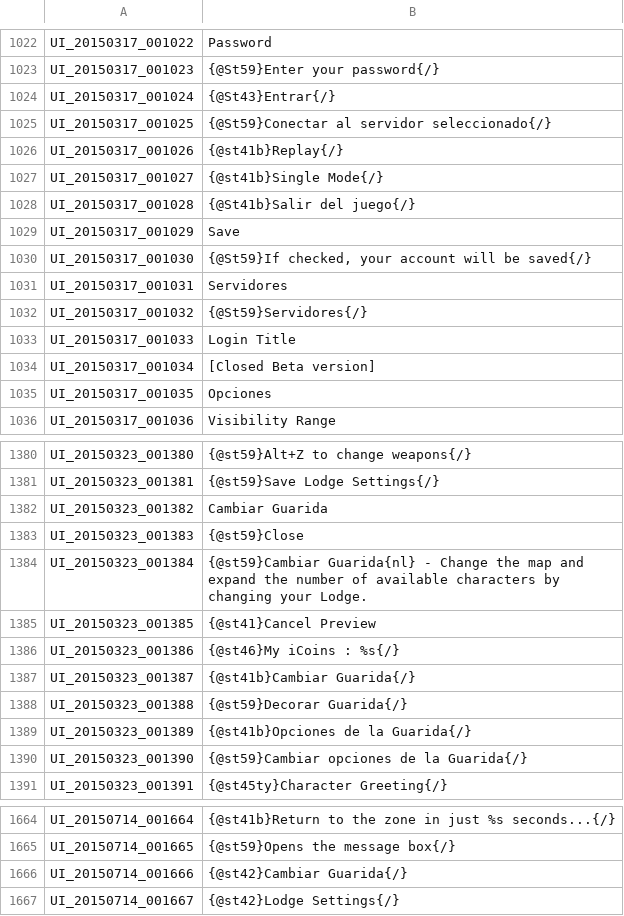
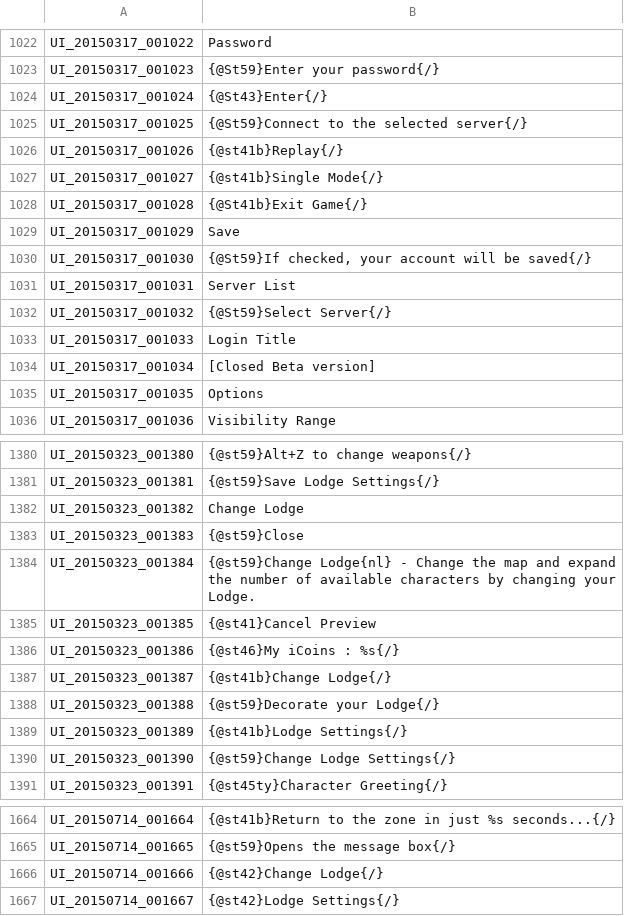
Before and after one commit to TreeOfSavior-Spanish/Spanish-Patch, a TSV file: Spanish/UI.tsv, drawn as a sheet; only a part is shown, gaps mark what is left out; the diff covers the shown part only.

```diff
--- a/Spanish/UI.tsv
+++ b/Spanish/UI.tsv
@@ -1023,14 +1023,14 @@ UI_20150317_001022	Password
 UI_20150317_001023	{@St59}Enter your password{/}
-UI_20150317_001024	{@St43}Entrar{/}
-UI_20150317_001025	{@St59}Conectar al servidor seleccionado{/}
+UI_20150317_001024	{@St43}Enter{/}
+UI_20150317_001025	{@St59}Connect to the selected server{/}
 UI_20150317_001026	{@st41b}Replay{/}
 UI_20150317_001027	{@st41b}Single Mode{/}
-UI_20150317_001028	{@St41b}Salir del juego{/}
+UI_20150317_001028	{@St41b}Exit Game{/}
 UI_20150317_001029	Save
 UI_20150317_001030	{@St59}If checked, your account will be saved{/}
-UI_20150317_001031	Servidores
-UI_20150317_001032	{@St59}Servidores{/}
+UI_20150317_001031	Server List
+UI_20150317_001032	{@St59}Select Server{/}
 UI_20150317_001033	Login Title
 UI_20150317_001034	[Closed Beta version]
-UI_20150317_001035	Opciones
+UI_20150317_001035	Options
 UI_20150317_001036	Visibility Range
@@ -1381,11 +1381,11 @@ UI_20150323_001380	{@st59}Alt+Z to change weapons{/}
 UI_20150323_001381	{@st59}Save Lodge Settings{/}
-UI_20150323_001382	Cambiar Guarida
+UI_20150323_001382	Change Lodge
 UI_20150323_001383	{@st59}Close
-UI_20150323_001384	{@st59}Cambiar Guarida{nl} - Change the map and expand the number of available characters by changing your Lodge.
+UI_20150323_001384	{@st59}Change Lodge{nl} - Change the map and expand the number of available characters by changing your Lodge.
 UI_20150323_001385	{@st41}Cancel Preview
 UI_20150323_001386	{@st46}My iCoins : %s{/}
-UI_20150323_001387	{@st41b}Cambiar Guarida{/}
-UI_20150323_001388	{@st59}Decorar Guarida{/}
-UI_20150323_001389	{@st41b}Opciones de la Guarida{/}
-UI_20150323_001390	{@st59}Cambiar opciones de la Guarida{/}
+UI_20150323_001387	{@st41b}Change Lodge{/}
+UI_20150323_001388	{@st59}Decorate your Lodge{/}
+UI_20150323_001389	{@st41b}Lodge Settings{/}
+UI_20150323_001390	{@st59}Change Lodge Settings{/}
 UI_20150323_001391	{@st45ty}Character Greeting{/}
@@ -1665,3 +1665,3 @@ UI_20150714_001664	{@st41b}Return to the zone in just %s seconds...{/}
 UI_20150714_001665	{@st59}Opens the message box{/}
-UI_20150714_001666	{@st42}Cambiar Guarida{/}
+UI_20150714_001666	{@st42}Change Lodge{/}
 UI_20150714_001667	{@st42}Lodge Settings{/}
```
Also changed, not shown: 24 edited cells elsewhere in this file, Spanish/INTL.tsv, 1 other file.
